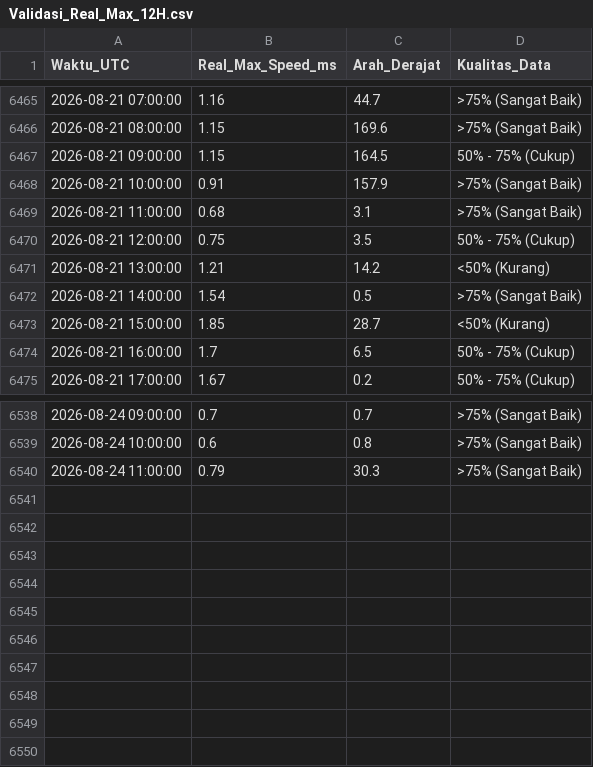
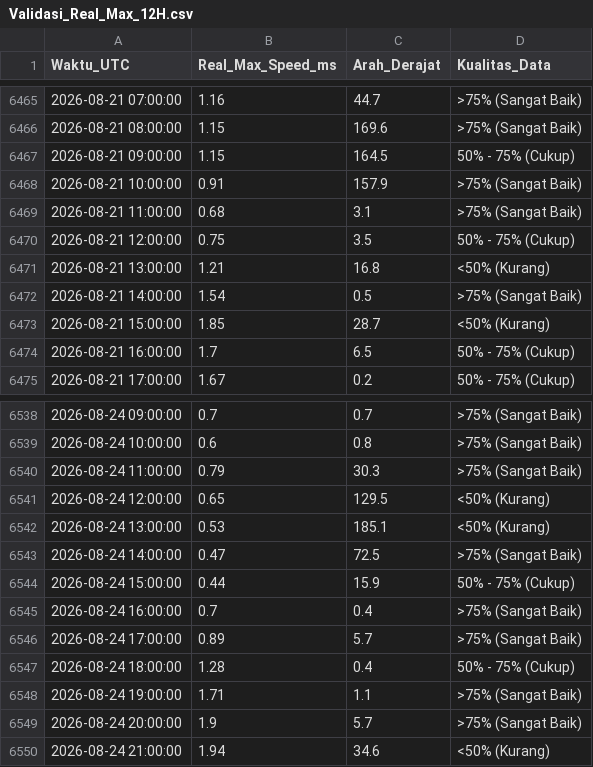
Before and after one commit to Umarhaidaralfaruq/MARLIN-Marine-Current-Intelligence-System, a CSV file: Hasil_Validasi/Validasi_Real_Max_12H.csv, drawn as a sheet; only a part is shown, gaps mark what is left out.

```diff
--- a/Hasil_Validasi/Validasi_Real_Max_12H.csv
+++ b/Hasil_Validasi/Validasi_Real_Max_12H.csv
@@ -6470,3 +6470,3 @@ Waktu_UTC,Real_Max_Speed_ms,Arah_Derajat,Kualitas_Data
 2026-08-21 12:00:00,0.75,3.5,50% - 75% (Cukup)
-2026-08-21 13:00:00,1.21,14.2,<50% (Kurang)
+2026-08-21 13:00:00,1.21,16.8,<50% (Kurang)
 2026-08-21 14:00:00,1.54,0.5,>75% (Sangat Baik)
@@ -6540 +6540,11 @@ Waktu_UTC,Real_Max_Speed_ms,Arah_Derajat,Kualitas_Data
 2026-08-24 11:00:00,0.79,30.3,>75% (Sangat Baik)
+2026-08-24 12:00:00,0.65,129.5,<50% (Kurang)
+2026-08-24 13:00:00,0.53,185.1,<50% (Kurang)
+2026-08-24 14:00:00,0.47,72.5,>75% (Sangat Baik)
+2026-08-24 15:00:00,0.44,15.9,50% - 75% (Cukup)
+2026-08-24 16:00:00,0.7,0.4,>75% (Sangat Baik)
+2026-08-24 17:00:00,0.89,5.7,>75% (Sangat Baik)
+2026-08-24 18:00:00,1.28,0.4,50% - 75% (Cukup)
+2026-08-24 19:00:00,1.71,1.1,>75% (Sangat Baik)
+2026-08-24 20:00:00,1.9,5.7,>75% (Sangat Baik)
+2026-08-24 21:00:00,1.94,34.6,<50% (Kurang)
```
Also changed, not shown: 1 other file.
